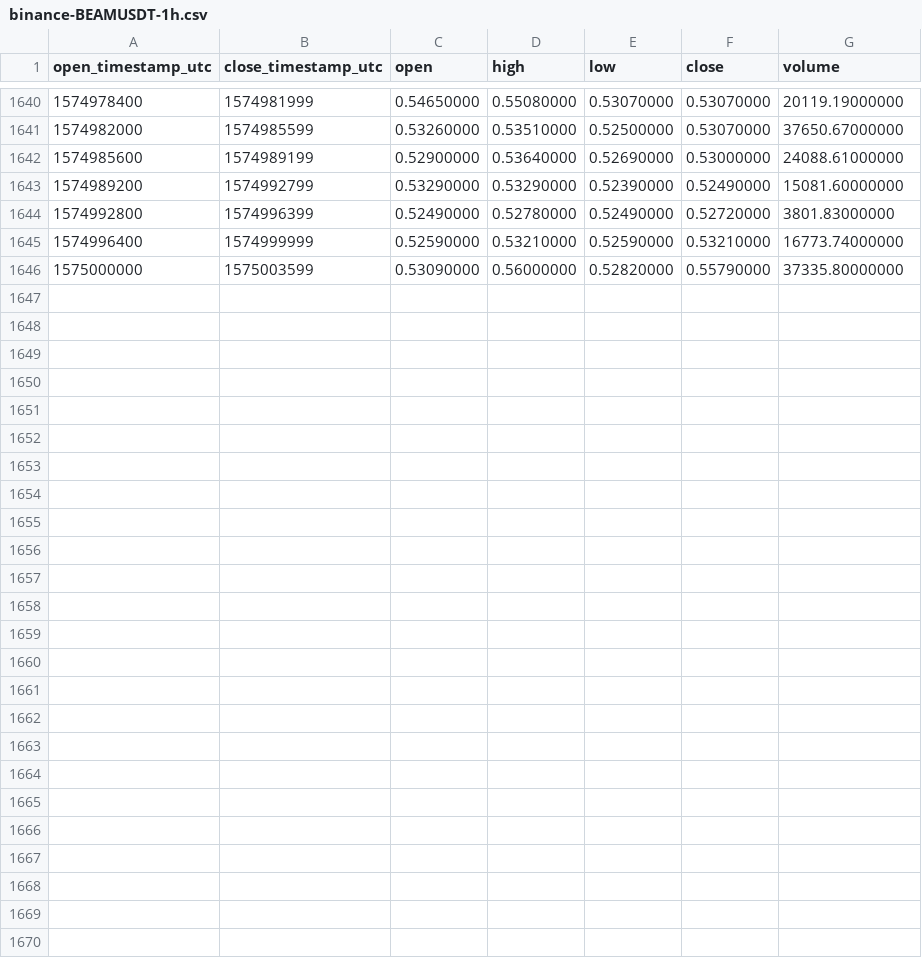
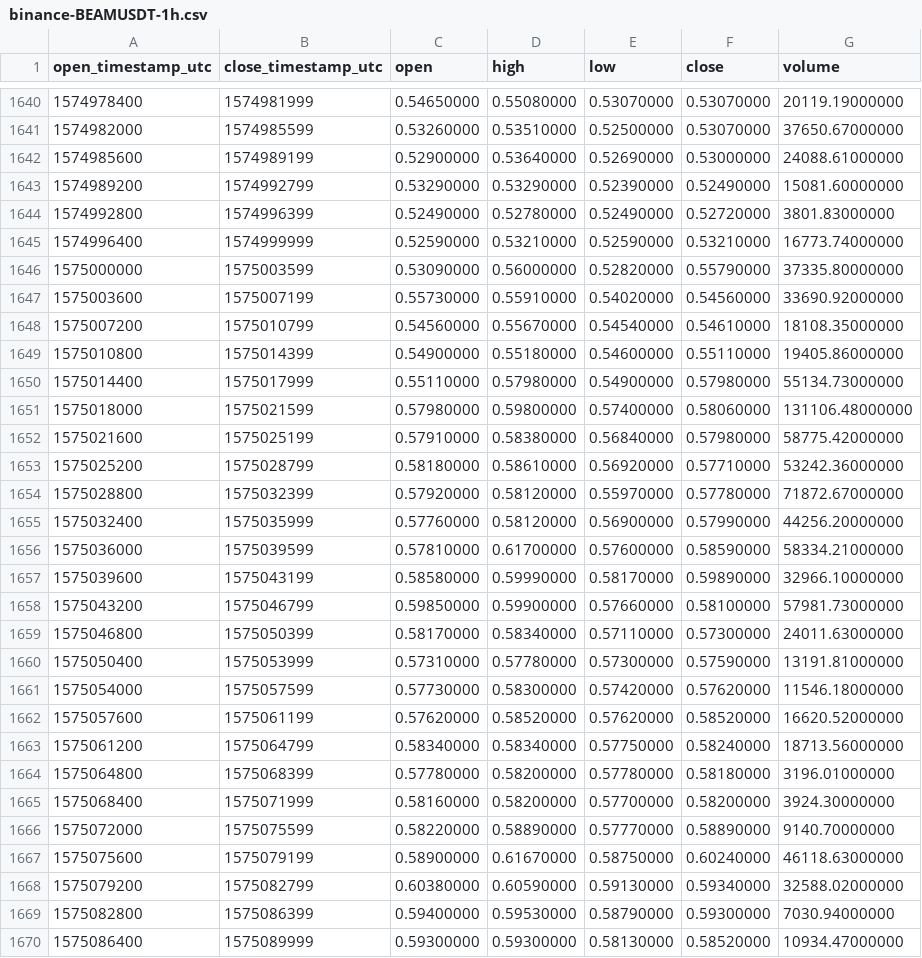
Before and after one commit to cryptobigbro/binance-BEAMUSDT, a CSV file: binance-BEAMUSDT-1h.csv, drawn as a sheet; only a part is shown, gaps mark what is left out.

Commit message:
Update OHLCV data.

```diff
--- a/binance-BEAMUSDT-1h.csv
+++ b/binance-BEAMUSDT-1h.csv
@@ -1646 +1646,25 @@ open_timestamp_utc,close_timestamp_utc,open,high,low,close,volume
 1575000000,1575003599,0.53090000,0.56000000,0.52820000,0.55790000,37335.80000000
+1575003600,1575007199,0.55730000,0.55910000,0.54020000,0.54560000,33690.92000000
+1575007200,1575010799,0.54560000,0.55670000,0.54540000,0.54610000,18108.35000000
+1575010800,1575014399,0.54900000,0.55180000,0.54600000,0.55110000,19405.86000000
+1575014400,1575017999,0.55110000,0.57980000,0.54900000,0.57980000,55134.73000000
+1575018000,1575021599,0.57980000,0.59800000,0.57400000,0.58060000,131106.48000000
+1575021600,1575025199,0.57910000,0.58380000,0.56840000,0.57980000,58775.42000000
+1575025200,1575028799,0.58180000,0.58610000,0.56920000,0.57710000,53242.36000000
+1575028800,1575032399,0.57920000,0.58120000,0.55970000,0.57780000,71872.67000000
+1575032400,1575035999,0.57760000,0.58120000,0.56900000,0.57990000,44256.20000000
+1575036000,1575039599,0.57810000,0.61700000,0.57600000,0.58590000,58334.21000000
+1575039600,1575043199,0.58580000,0.59990000,0.58170000,0.59890000,32966.10000000
+1575043200,1575046799,0.59850000,0.59900000,0.57660000,0.58100000,57981.73000000
+1575046800,1575050399,0.58170000,0.58340000,0.57110000,0.57300000,24011.63000000
+1575050400,1575053999,0.57310000,0.57780000,0.57300000,0.57590000,13191.81000000
+1575054000,1575057599,0.57730000,0.58300000,0.57420000,0.57620000,11546.18000000
+1575057600,1575061199,0.57620000,0.58520000,0.57620000,0.58520000,16620.52000000
+1575061200,1575064799,0.58340000,0.58340000,0.57750000,0.58240000,18713.56000000
+1575064800,1575068399,0.57780000,0.58200000,0.57780000,0.58180000,3196.01000000
+1575068400,1575071999,0.58160000,0.58200000,0.57700000,0.58200000,3924.30000000
+1575072000,1575075599,0.58220000,0.58890000,0.57770000,0.58890000,9140.70000000
+1575075600,1575079199,0.58900000,0.61670000,0.58750000,0.60240000,46118.63000000
+1575079200,1575082799,0.60380000,0.60590000,0.59130000,0.59340000,32588.02000000
+1575082800,1575086399,0.59400000,0.59530000,0.58790000,0.59300000,7030.94000000
+1575086400,1575089999,0.59300000,0.59300000,0.58130000,0.58520000,10934.47000000
```
Also changed, not shown: binance-BEAMUSDT-1d.csv.
